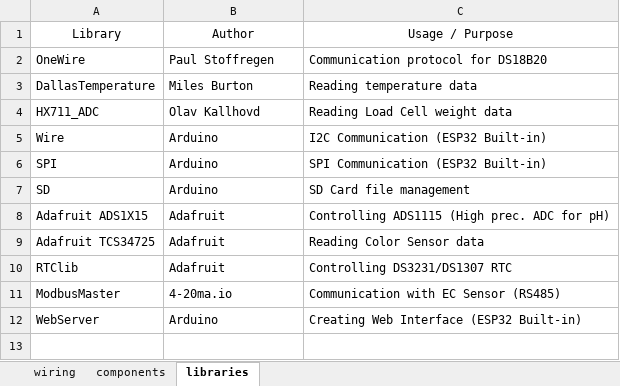
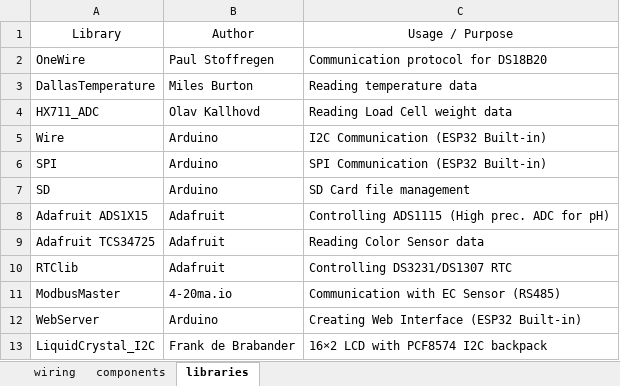
Before and after one commit to teeranann/MSAT, an Excel workbook: hardware/wiring/msat-wiring-components.xlsx, sheet libraries, drawn as a sheet; values as stored, in another font and other column widths than the file's, no borders; table styles not drawn; the diff names each change by its address in the sheet, - before the commit and + after, or states it on an @@ line.

```diff
--- a/hardware/wiring/msat-wiring-components.xlsx (sheet libraries)
+++ b/hardware/wiring/msat-wiring-components.xlsx (sheet libraries)
+row 13: LiquidCrystal_I2C | Frank de Brabander | 16×2 LCD with PCF8574 I2C backpack
```
Also changed, not shown: sheet components, sheet wiring, hidden cells, 9 other files.
